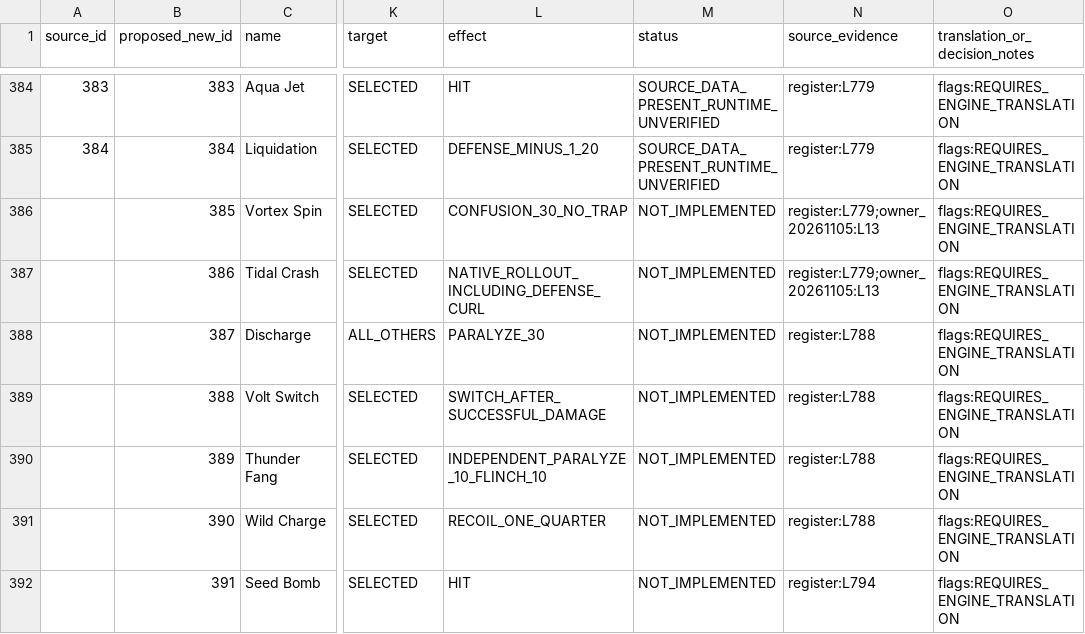
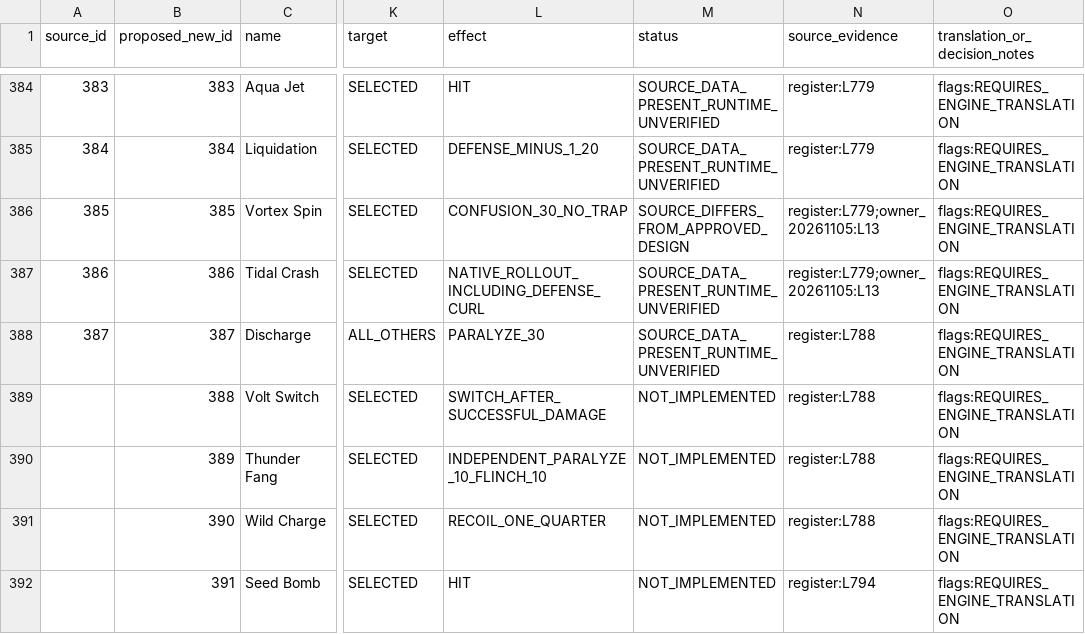
Before and after one commit to InternetNinjacy/pokemon-lightning-yellow, a CSV file: docs/moves/move-specification.csv, drawn as a sheet; only a part is shown, gaps mark what is left out; the diff names each change by its address in the sheet, - before the commit and + after, or states it on an @@ line.

Commit message:
Implement approved385–387 with shared all-other-target damage iteration and native acceptance

```diff
--- a/docs/moves/move-specification.csv
+++ b/docs/moves/move-specification.csv
-A386 (source_id): (empty)
+A386 (source_id): 385
-M386 (status): NOT_IMPLEMENTED
+M386 (status): SOURCE_DIFFERS_FROM_APPROVED_DESIGN
-A387 (source_id): (empty)
+A387 (source_id): 386
-M387:M388 (status): NOT_IMPLEMENTED
+M387:M388 (status): SOURCE_DATA_PRESENT_RUNTIME_UNVERIFIED
-A388 (source_id): (empty)
+A388 (source_id): 387
```
Also changed, not shown: 22 other files.
